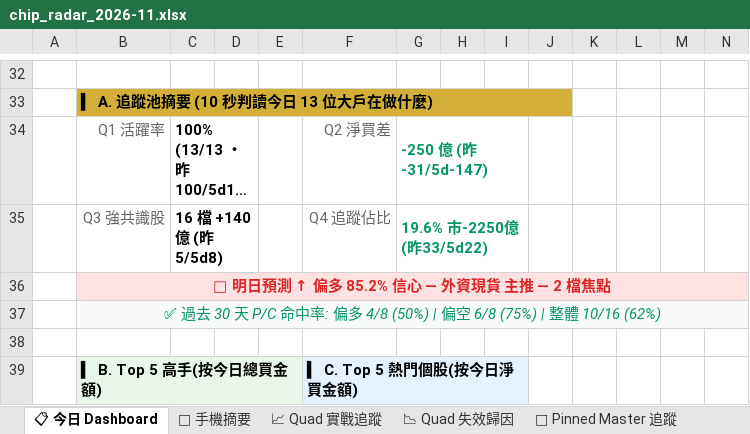
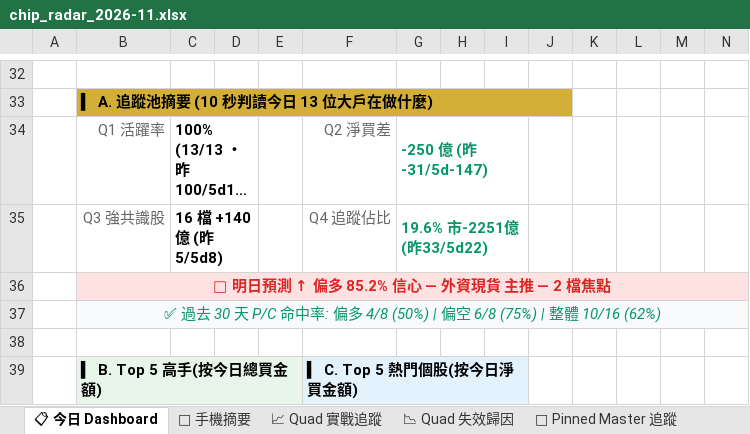
Before and after one commit to EdwardYY1224/CHIP_RADAR_TW, an Excel workbook: data/reports/chip_radar_2026-11.xlsx, sheet 📋 今日 Dashboard, drawn as a sheet; only a part is shown, gaps mark what is left out; long unchanged cells end in …; values as stored, in another font and other column widths than the file's, no borders; conditional formats and table styles not drawn; the diff names each change by its address in the sheet, - before the commit and + after, or states it on an @@ line.

```diff
--- a/data/reports/chip_radar_2026-11.xlsx (sheet 📋 今日 Dashboard)
+++ b/data/reports/chip_radar_2026-11.xlsx (sheet 📋 今日 Dashboard)
-G35: 19.6% 市-2250億 (昨33/5d22)
+G35: 19.6% 市-2251億 (昨33/5d22)
```
Also changed, not shown: data/reports/latest.xlsx, 19 other files.
